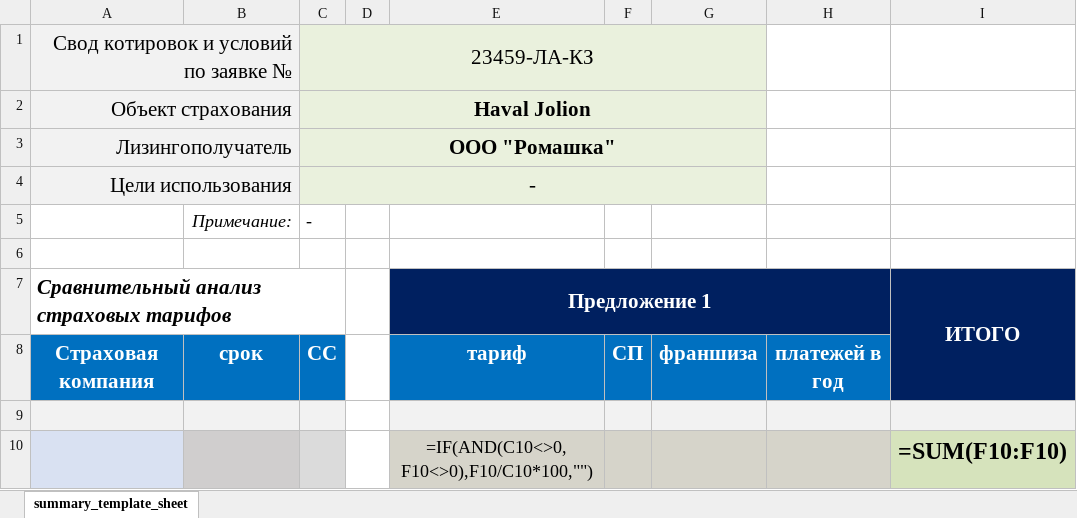
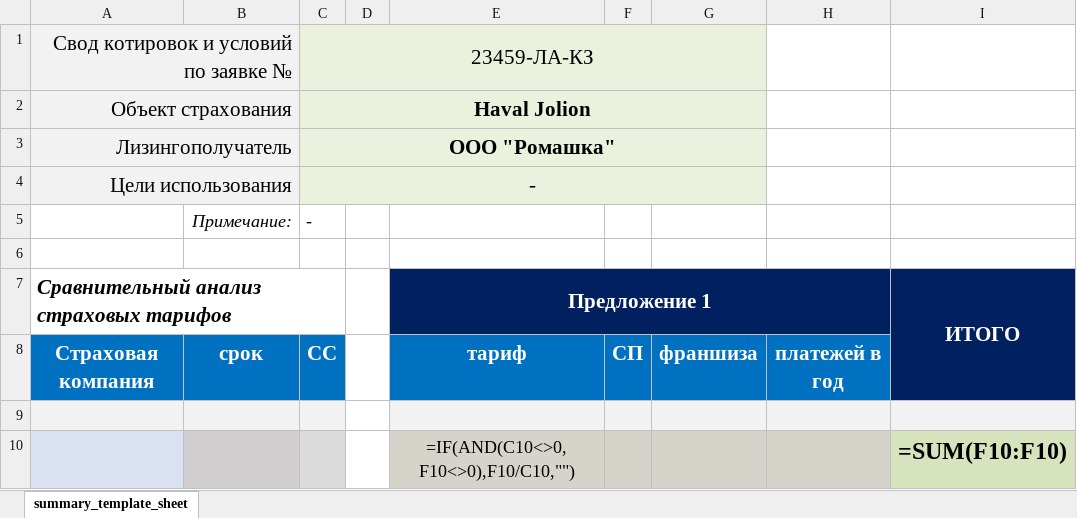
Before and after one commit to grigra27/flow_insur_requests, an Excel workbook: templates/client_summary_template_simplified.xlsx, sheet summary_template_sheet, drawn as a sheet; only a part is shown; values as stored, in another font and other column widths than the file's, no borders; formulas are shown in place of their values; the diff names each change by its address in the sheet, - before the commit and + after, or states it on an @@ line.

```diff
--- a/templates/client_summary_template_simplified.xlsx (sheet summary_template_sheet)
+++ b/templates/client_summary_template_simplified.xlsx (sheet summary_template_sheet)
-E10: =IF(AND(C10<>0,F10<>0),F10/C10*100,"")
+E10: =IF(AND(C10<>0,F10<>0),F10/C10,"")
```
Also changed, not shown: templates/client_summary_template.xlsx, templates/summary_template.xlsx, 6 other files.
